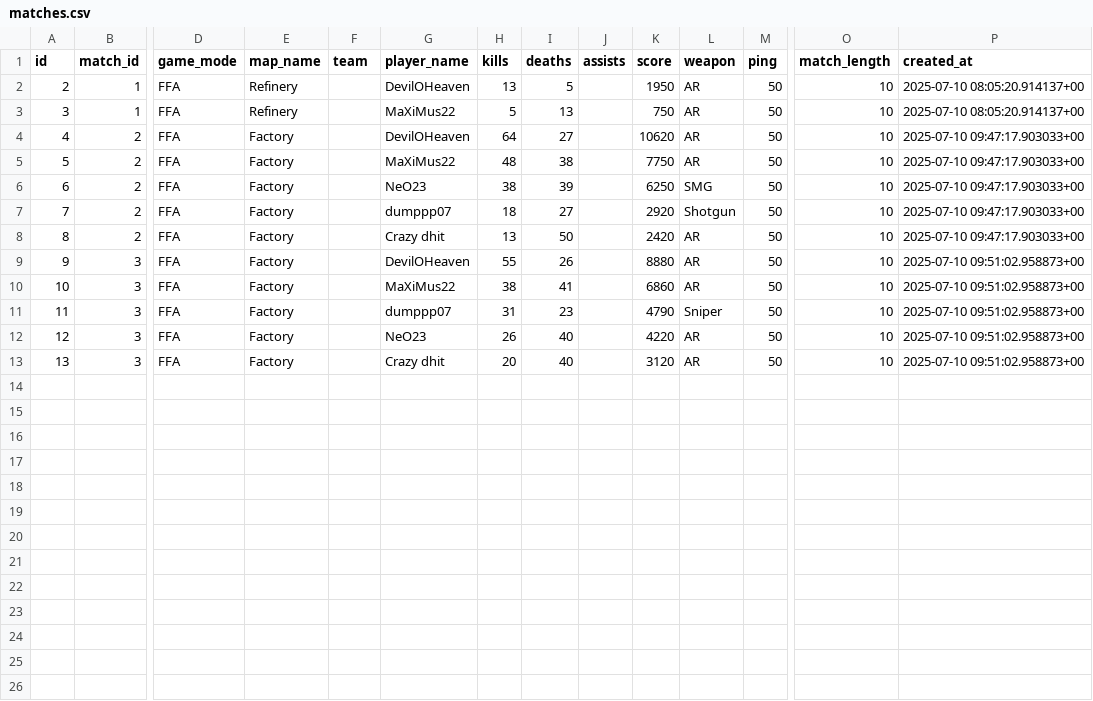
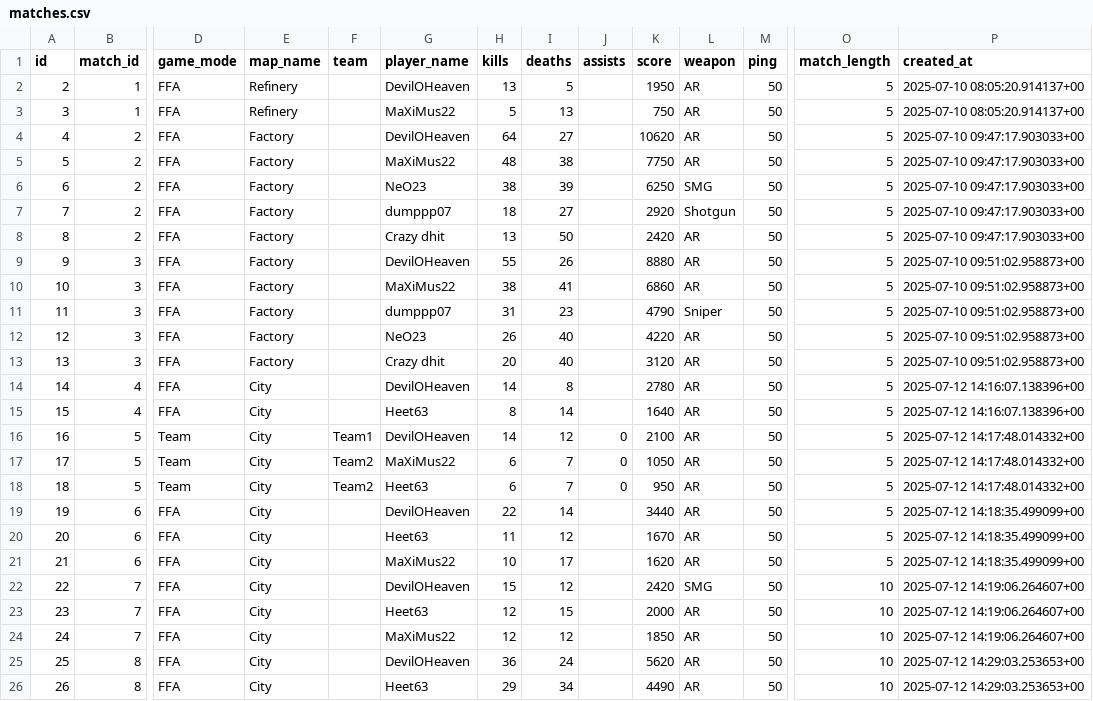
Before and after one commit to devbm7/Deadshot-Stats, a CSV file: data/matches.csv, drawn as a sheet; only a part is shown, gaps mark what is left out; rows hold the shown columns only; the diff names each change by its address in the sheet, - before the commit and + after, or states it on an @@ line.

```diff
--- a/data/matches.csv
+++ b/data/matches.csv
-O2:O13 (match_length): 10
+O2:O13 (match_length): 5
+row 14: 14 | 4 | FFA | City |  | DevilOHeaven | 14 | 8 |  | 2780 | AR | 50 | 5 | 2025-07-12 14:16:07.138396+00
+row 15: 15 | 4 | FFA | City |  | Heet63 | 8 | 14 |  | 1640 | AR | 50 | 5 | 2025-07-12 14:16:07.138396+00
+row 16: 16 | 5 | Team | City | Team1 | DevilOHeaven | 14 | 12 | 0 | 2100 | AR | 50 | 5 | 2025-07-12 14:17:48.014332+00
+row 17: 17 | 5 | Team | City | Team2 | MaXiMus22 | 6 | 7 | 0 | 1050 | AR | 50 | 5 | 2025-07-12 14:17:48.014332+00
+row 18: 18 | 5 | Team | City | Team2 | Heet63 | 6 | 7 | 0 | 950 | AR | 50 | 5 | 2025-07-12 14:17:48.014332+00
+row 19: 19 | 6 | FFA | City |  | DevilOHeaven | 22 | 14 |  | 3440 | AR | 50 | 5 | 2025-07-12 14:18:35.499099+00
+row 20: 20 | 6 | FFA | City |  | Heet63 | 11 | 12 |  | 1670 | AR | 50 | 5 | 2025-07-12 14:18:35.499099+00
+row 21: 21 | 6 | FFA | City |  | MaXiMus22 | 10 | 17 |  | 1620 | AR | 50 | 5 | 2025-07-12 14:18:35.499099+00
+row 22: 22 | 7 | FFA | City |  | DevilOHeaven | 15 | 12 |  | 2420 | SMG | 50 | 10 | 2025-07-12 14:19:06.264607+00
+row 23: 23 | 7 | FFA | City |  | Heet63 | 12 | 15 |  | 2000 | AR | 50 | 10 | 2025-07-12 14:19:06.264607+00
+row 24: 24 | 7 | FFA | City |  | MaXiMus22 | 12 | 12 |  | 1850 | AR | 50 | 10 | 2025-07-12 14:19:06.264607+00
+row 25: 25 | 8 | FFA | City |  | DevilOHeaven | 36 | 24 |  | 5620 | AR | 50 | 10 | 2025-07-12 14:29:03.253653+00
+row 26: 26 | 8 | FFA | City |  | Heet63 | 29 | 34 |  | 4490 | AR | 50 | 10 | 2025-07-12 14:29:03.253653+00
```
Also changed, not shown: 4 other files.
